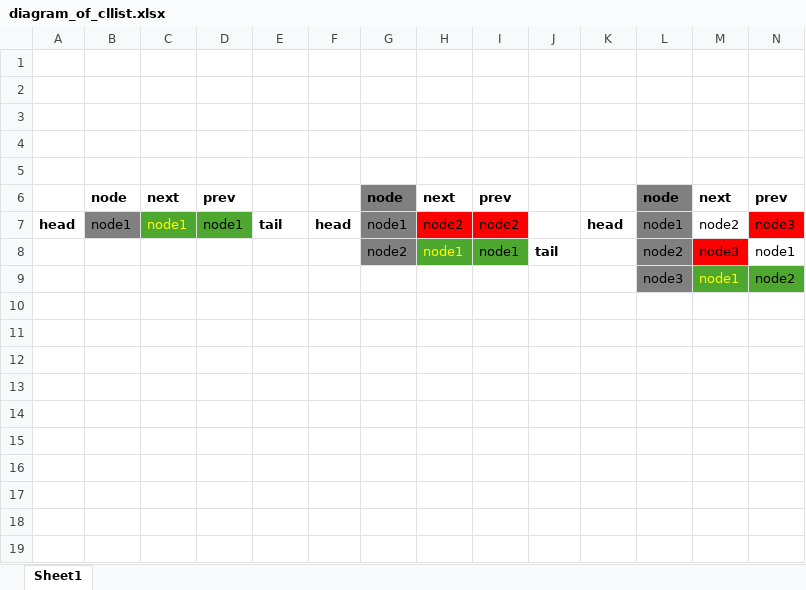
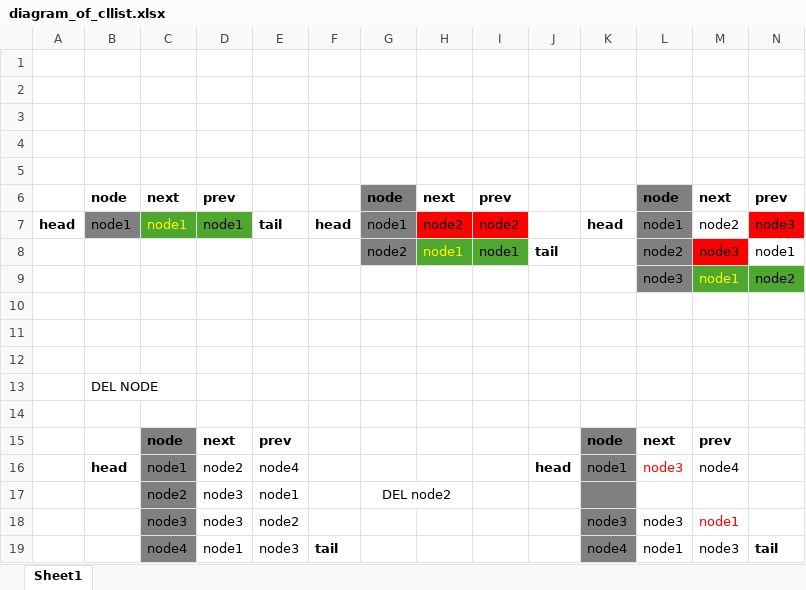
Before and after one commit to 42plat0/rv32i-course, an Excel workbook: circ_link_list/diagram_of_cllist.xlsx, sheet Sheet1, drawn as a sheet; only a part is shown; values as stored, in another font and other column widths than the file's, no borders; rows hold the shown columns only; the diff names each change by its address in the sheet, - before the commit and + after, or states it on an @@ line.

Commit message:
Add del_node func

```diff
--- a/circ_link_list/diagram_of_cllist.xlsx (sheet Sheet1)
+++ b/circ_link_list/diagram_of_cllist.xlsx (sheet Sheet1)
+row 12: (empty)
+row 13:  | DEL NODE
+row 14: (empty)
+row 15:  |  | node | next | prev |  |  |  |  |  | node | next | prev
+row 16:  | head | node1 | node2 | node4 |  |  |  |  | head | node1 | node3 | node4
+row 17:  |  | node2 | node3 | node1 |  | DEL node2
+row 18:  |  | node3 | node3 | node2 |  |  |  |  |  | node3 | node3 | node1
+row 19:  |  | node4 | node1 | node3 | tail |  |  |  |  | node4 | node1 | node3 | tail
```
Also changed, not shown: 7 other files.
